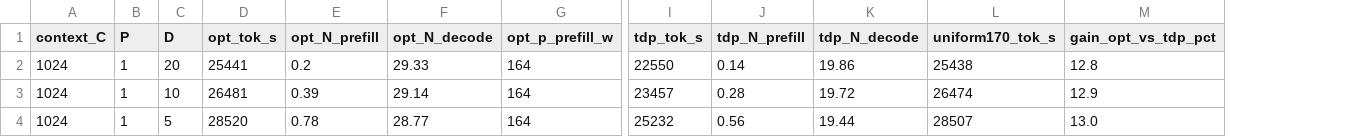
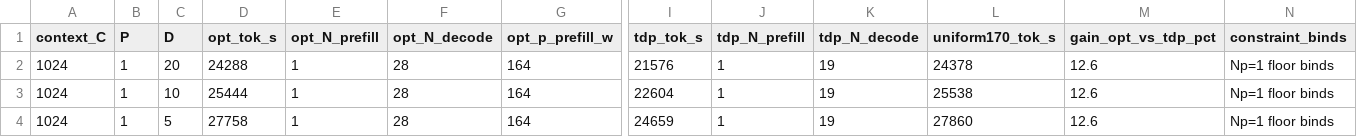
Before and after one commit to Markliu225/powerchar, a CSV file: rack_power_capping/results.csv, drawn as a sheet; only a part is shown, gaps mark what is left out; the diff covers the shown part only; the diff names each change by its address in the sheet, - before the commit and + after, or states it on an @@ line.

Commit message:
update power capping result

```diff
--- a/rack_power_capping/results.csv
+++ b/rack_power_capping/results.csv
+column N (constraint_binds), rows 2-4: all Np=1 floor binds
-D2 (opt_tok_s): 25441
+D2 (opt_tok_s): 24288
-E2 (opt_N_prefill): 0.2
+E2 (opt_N_prefill): 1
-F2 (opt_N_decode): 29.33
+F2 (opt_N_decode): 28
-I2 (tdp_tok_s): 22550
+I2 (tdp_tok_s): 21576
-J2 (tdp_N_prefill): 0.14
+J2 (tdp_N_prefill): 1
-K2 (tdp_N_decode): 19.86
+K2 (tdp_N_decode): 19
-L2 (uniform170_tok_s): 25438
+L2 (uniform170_tok_s): 24378
-M2 (gain_opt_vs_tdp_pct): 12.8
+M2 (gain_opt_vs_tdp_pct): 12.6
-D3 (opt_tok_s): 26481
+D3 (opt_tok_s): 25444
-E3 (opt_N_prefill): 0.39
+E3 (opt_N_prefill): 1
-F3 (opt_N_decode): 29.14
+F3 (opt_N_decode): 28
-I3 (tdp_tok_s): 23457
+I3 (tdp_tok_s): 22604
-J3 (tdp_N_prefill): 0.28
+J3 (tdp_N_prefill): 1
-K3 (tdp_N_decode): 19.72
+K3 (tdp_N_decode): 19
-L3 (uniform170_tok_s): 26474
+L3 (uniform170_tok_s): 25538
-M3 (gain_opt_vs_tdp_pct): 12.9
+M3 (gain_opt_vs_tdp_pct): 12.6
-D4 (opt_tok_s): 28520
+D4 (opt_tok_s): 27758
-E4 (opt_N_prefill): 0.78
+E4 (opt_N_prefill): 1
-F4 (opt_N_decode): 28.77
+F4 (opt_N_decode): 28
-I4 (tdp_tok_s): 25232
+I4 (tdp_tok_s): 24659
-J4 (tdp_N_prefill): 0.56
+J4 (tdp_N_prefill): 1
-K4 (tdp_N_decode): 19.44
+K4 (tdp_N_decode): 19
-L4 (uniform170_tok_s): 28507
+L4 (uniform170_tok_s): 27860
-M4 (gain_opt_vs_tdp_pct): 13.0
+M4 (gain_opt_vs_tdp_pct): 12.6
```
Also changed, not shown: 48 edited cells elsewhere in this file, 8 other files.
